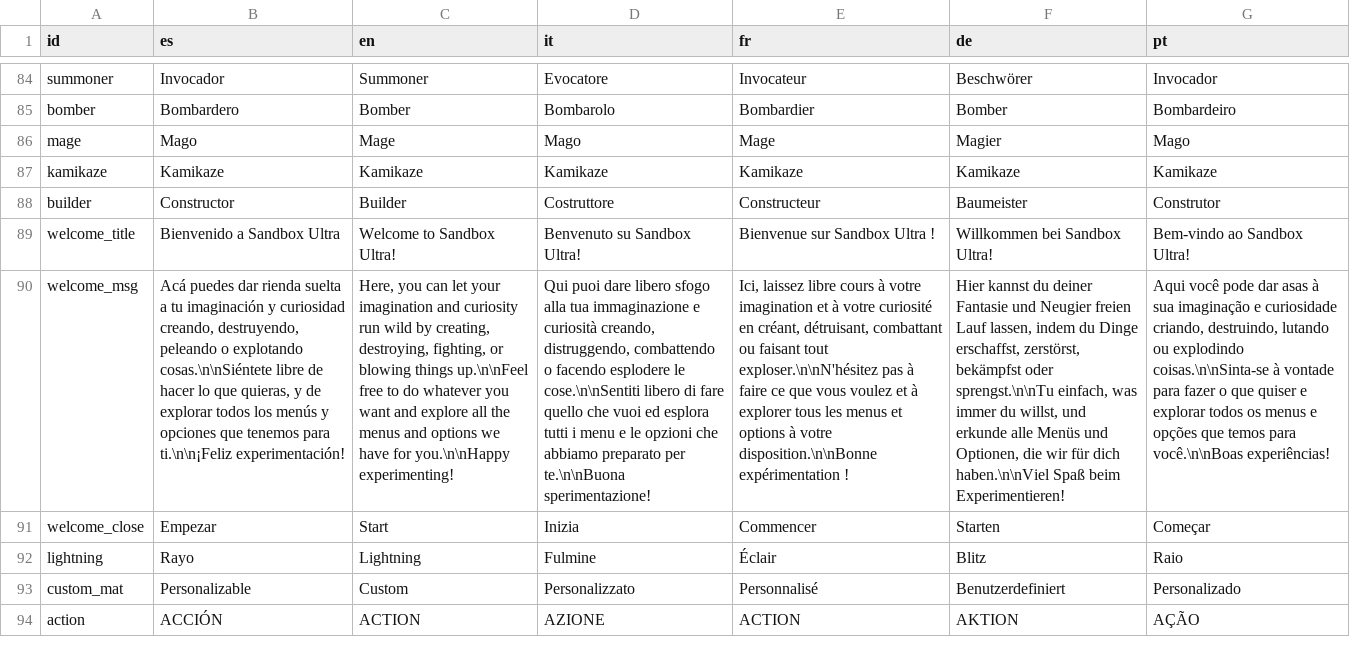
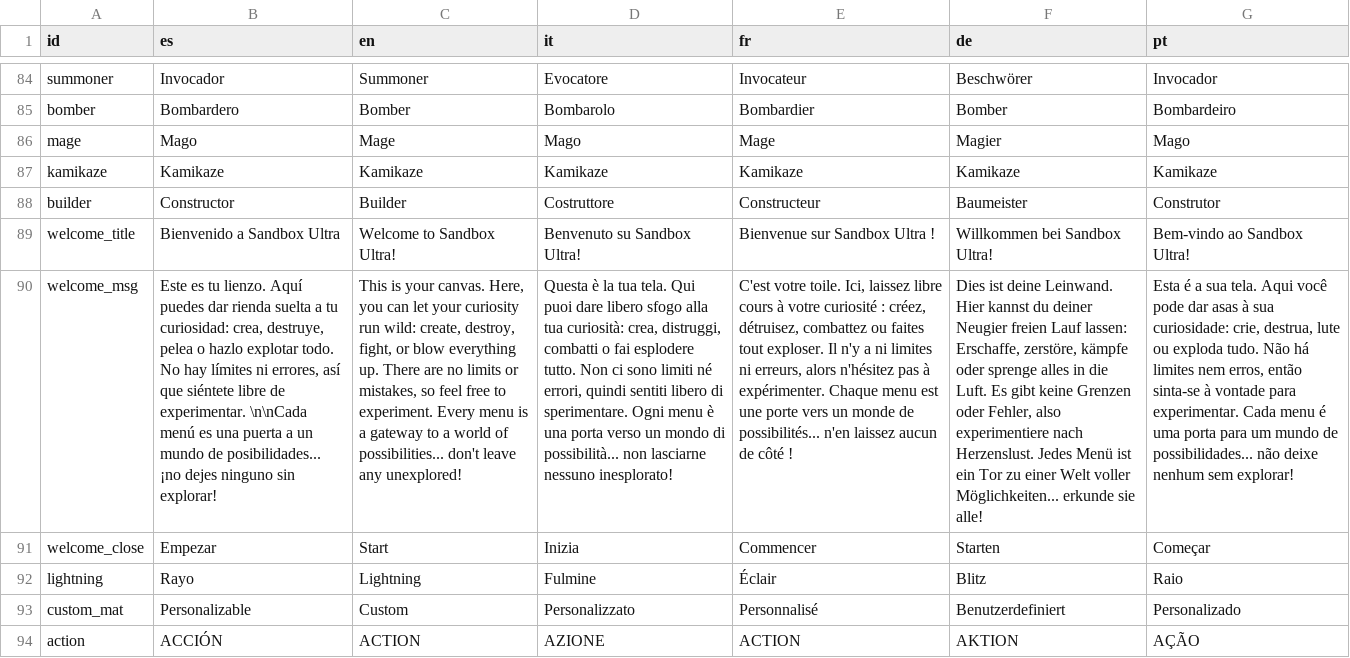
Before and after one commit to OmarSaez/Sandbox-game, a CSV file: sandbox/translations.csv, drawn as a sheet; only a part is shown, gaps mark what is left out; the diff names each change by its address in the sheet, - before the commit and + after, or states it on an @@ line.

```diff
--- a/sandbox/translations.csv
+++ b/sandbox/translations.csv
-B90 (es): Acá puedes dar rienda suelta a tu imaginación y curiosidad creando, destruyendo, peleando o explotando cosas.\n\nSiéntete libre de hacer lo que quieras, y de explorar todos los menús y opciones que tenemos para ti.\n\n¡Feliz experimentación!
+B90 (es): Este es tu lienzo. Aquí puedes dar rienda suelta a tu curiosidad: crea, destruye, pelea o hazlo explotar todo. No hay límites ni errores, así que siéntete libre de experimentar. \n\nCada menú es una puerta a un mundo de posibilidades... ¡no dejes ninguno sin explorar!
-C90 (en): Here, you can let your imagination and curiosity run wild by creating, destroying, fighting, or blowing things up.\n\nFeel free to do whatever you want and explore all the menus and options we have for you.\n\nHappy experimenting!
+C90 (en): This is your canvas. Here, you can let your curiosity run wild: create, destroy, fight, or blow everything up. There are no limits or mistakes, so feel free to experiment. Every menu is a gateway to a world of possibilities... don't leave any unexplored!
-D90 (it): Qui puoi dare libero sfogo alla tua immaginazione e curiosità creando, distruggendo, combattendo o facendo esplodere le cose.\n\nSentiti libero di fare quello che vuoi ed esplora tutti i menu e le opzioni che abbiamo preparato per te.\n\nBuona sperimentazione!
+D90 (it): Questa è la tua tela. Qui puoi dare libero sfogo alla tua curiosità: crea, distruggi, combatti o fai esplodere tutto. Non ci sono limiti né errori, quindi sentiti libero di sperimentare. Ogni menu è una porta verso un mondo di possibilità... non lasciarne nessuno inesplorato!
-E90 (fr): Ici, laissez libre cours à votre imagination et à votre curiosité en créant, détruisant, combattant ou faisant tout exploser.\n\nN'hésitez pas à faire ce que vous voulez et à explorer tous les menus et options à votre disposition.\n\nBonne expérimentation !
+E90 (fr): C'est votre toile. Ici, laissez libre cours à votre curiosité : créez, détruisez, combattez ou faites tout exploser. Il n'y a ni limites ni erreurs, alors n'hésitez pas à expérimenter. Chaque menu est une porte vers un monde de possibilités... n'en laissez aucun de côté !
-F90 (de): Hier kannst du deiner Fantasie und Neugier freien Lauf lassen, indem du Dinge erschaffst, zerstörst, bekämpfst oder sprengst.\n\nTu einfach, was immer du willst, und erkunde alle Menüs und Optionen, die wir für dich haben.\n\nViel Spaß beim Experimentieren!
+F90 (de): Dies ist deine Leinwand. Hier kannst du deiner Neugier freien Lauf lassen: Erschaffe, zerstöre, kämpfe oder sprenge alles in die Luft. Es gibt keine Grenzen oder Fehler, also experimentiere nach Herzenslust. Jedes Menü ist ein Tor zu einer Welt voller Möglichkeiten... erkunde sie alle!
-G90 (pt): Aqui você pode dar asas à sua imaginação e curiosidade criando, destruindo, lutando ou explodindo coisas.\n\nSinta-se à vontade para fazer o que quiser e explorar todos os menus e opções que temos para você.\n\nBoas experiências!
+G90 (pt): Esta é a sua tela. Aqui você pode dar asas à sua curiosidade: crie, destrua, lute ou exploda tudo. Não há limites nem erros, então sinta-se à vontade para experimentar. Cada menu é uma porta para um mundo de possibilidades... não deixe nenhum sem explorar!
```
Also changed, not shown: 7 other files.
